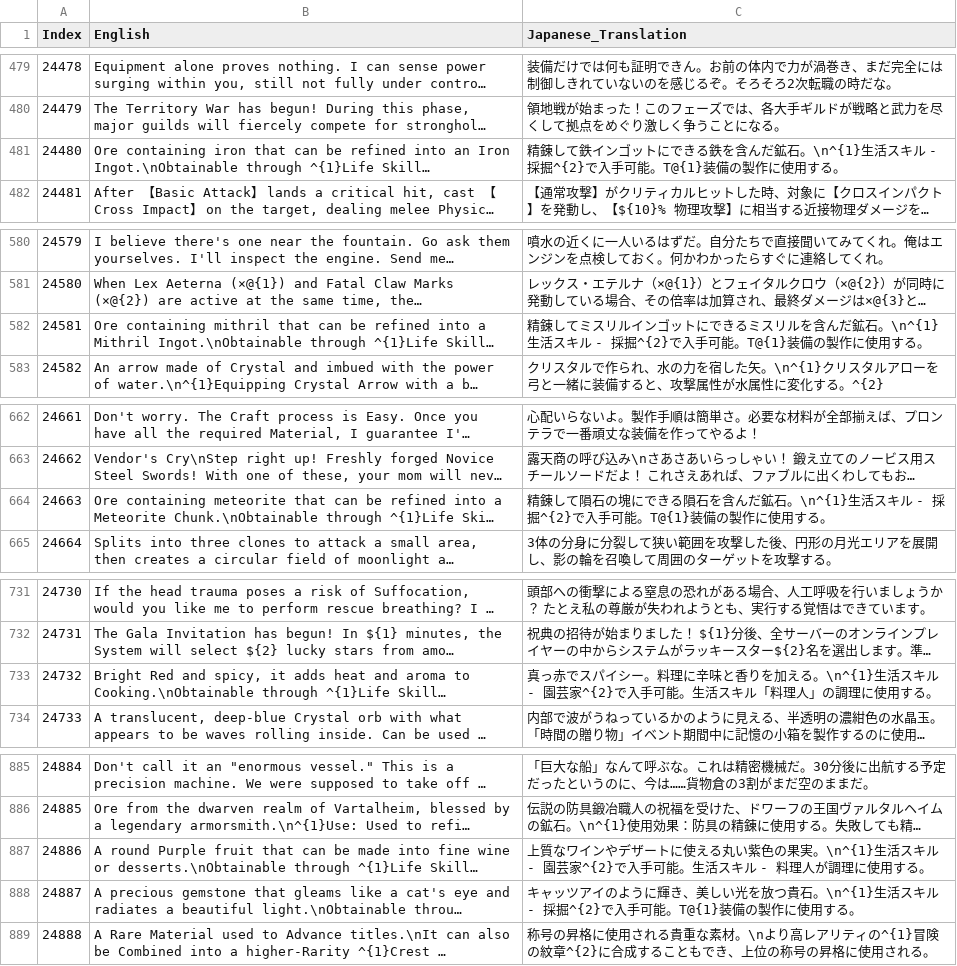
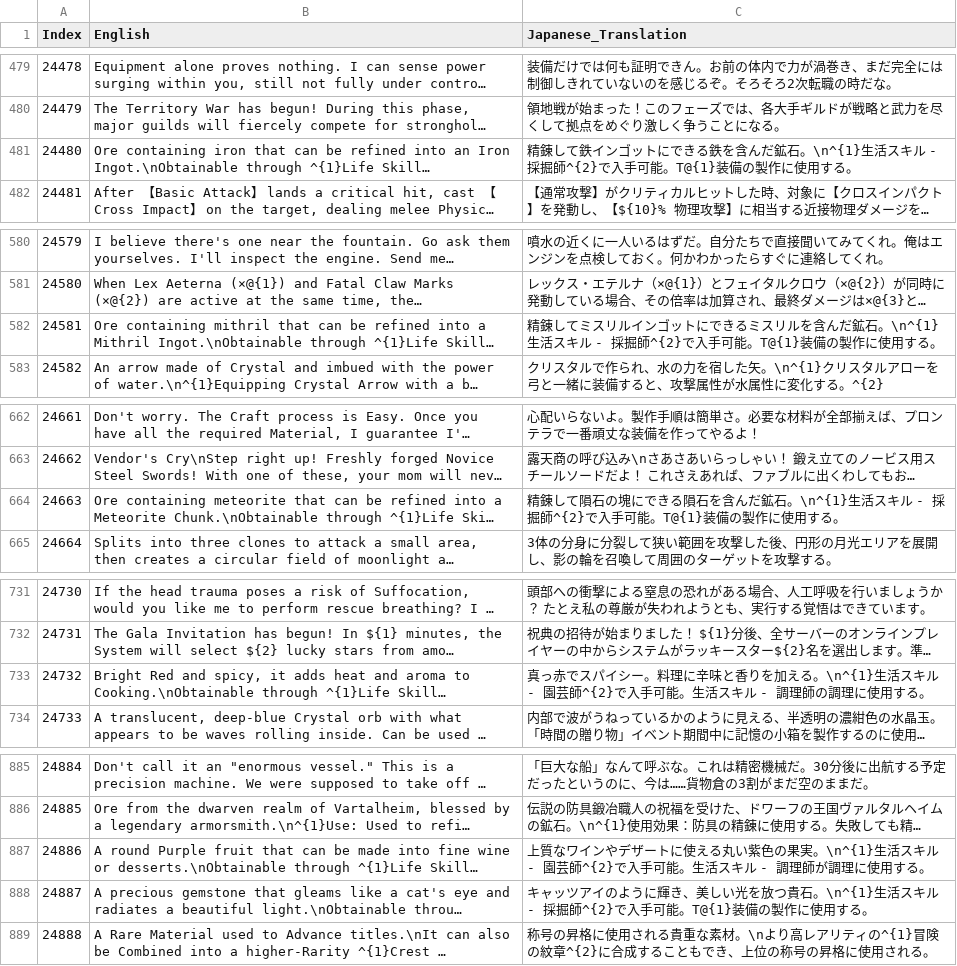
Before and after one commit to MiKoP4/RO3_Asia_Japanese_Patch, a TSV file: _TranslationWorkspace/split_1000/part_25_24001_25000.tsv, drawn as a sheet; only a part is shown, gaps mark what is left out; long unchanged cells end in …; the diff covers the shown part only; the diff names each change by its address in the sheet, - before the commit and + after, or states it on an @@ line.

```diff
--- a/_TranslationWorkspace/split_1000/part_25_24001_25000.tsv
+++ b/_TranslationWorkspace/split_1000/part_25_24001_25000.tsv
-C481 (Japanese_Translation): …- 採掘^{2}で入手…
+C481 (Japanese_Translation): …- 採掘師^{2}で入手…
-C582 (Japanese_Translation): …- 採掘^{2}で入手…
+C582 (Japanese_Translation): …- 採掘師^{2}で入手…
-C664 (Japanese_Translation): …- 採掘^{2}で入手…
+C664 (Japanese_Translation): …- 採掘師^{2}で入手…
-C733 (Japanese_Translation): …- 園芸家^{2}で入手可能。生活スキル「料理人」の調理に…
+C733 (Japanese_Translation): …- 園芸師^{2}で入手可能。生活スキル - 調理師の調理に…
-C887 (Japanese_Translation): …- 園芸家^{2}で入手可能。生活スキル - 料理人が調理に…
+C887 (Japanese_Translation): …- 園芸師^{2}で入手可能。生活スキル - 調理師が調理に…
-C888 (Japanese_Translation): …- 採掘^{2}で入手…
+C888 (Japanese_Translation): …- 採掘師^{2}で入手…
```
Also changed, not shown: 4 edited cells elsewhere in this file, _TranslationWorkspace/split_1000/part_01_00001_01000.tsv, _TranslationWorkspace/split_1000/part_02_01001_02000.tsv, 22 other files.
